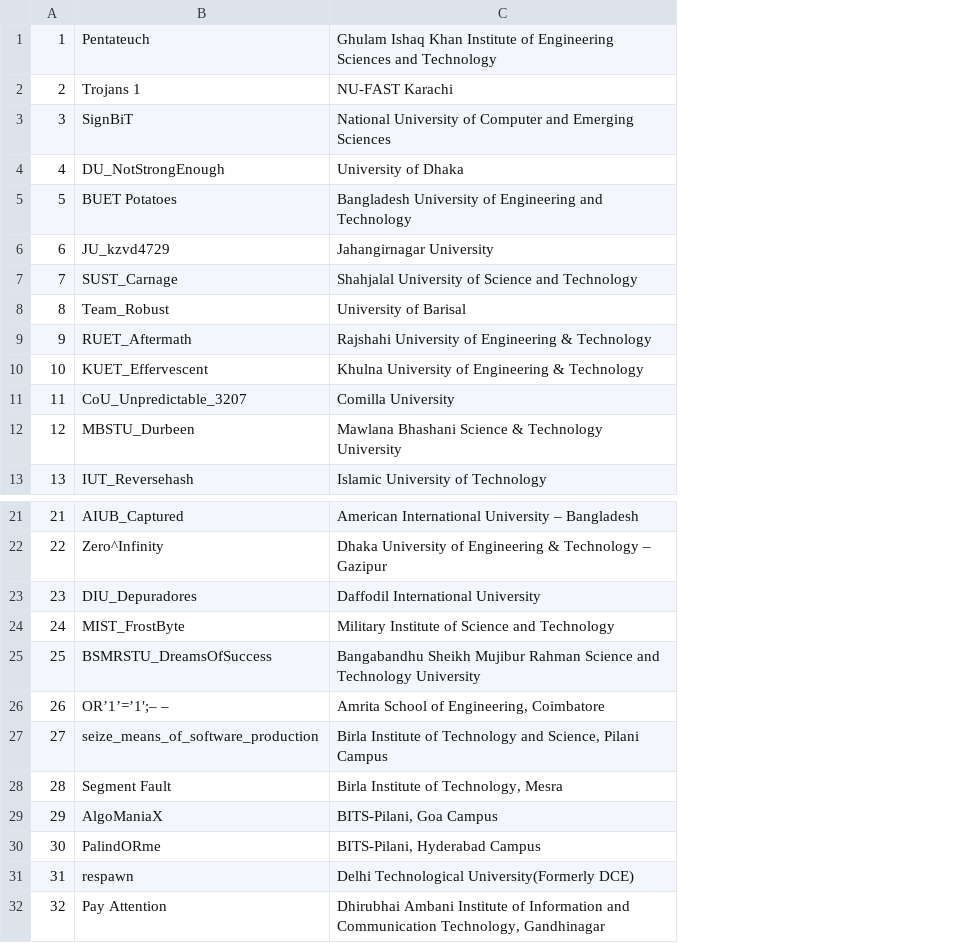
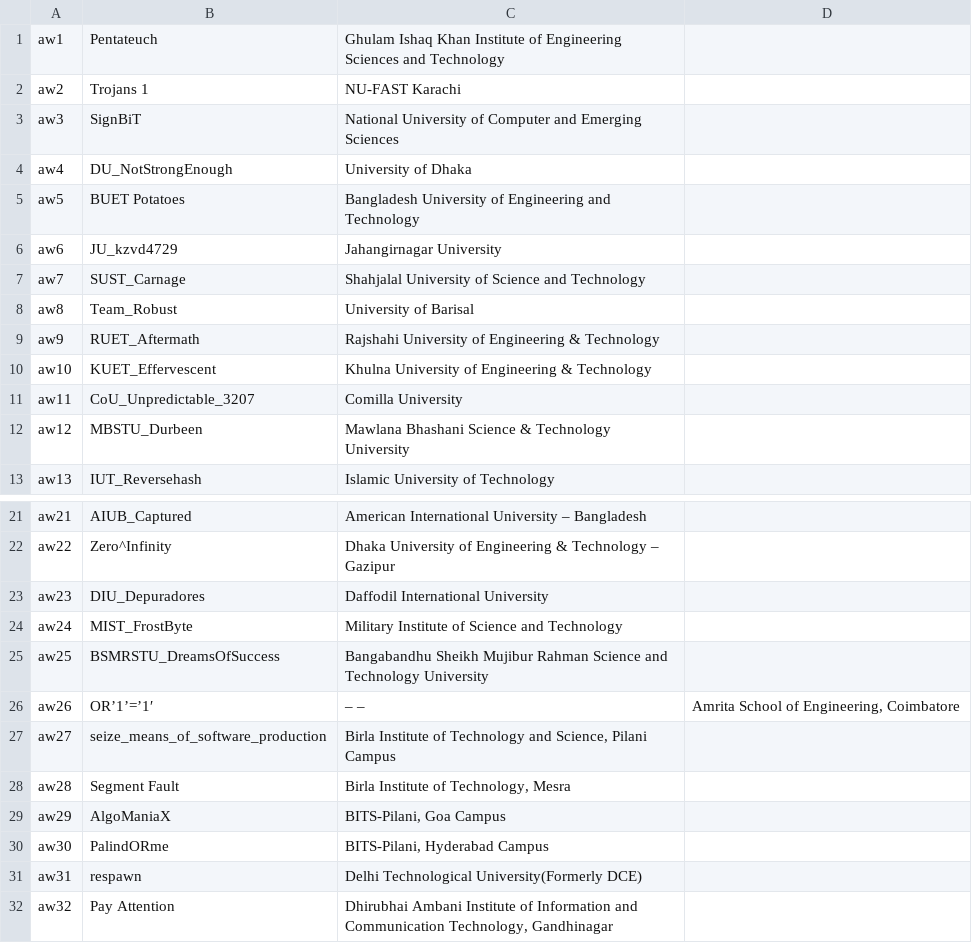
Before and after one commit to aswinashok44/icpcindia21, a CSV file: teams/asia_west_teams.csv, drawn as a sheet; only a part is shown, gaps mark what is left out; removed rows and columns are numbered as before the commit, all else as after; the diff names each change by its address in the sheet, - before the commit and + after, or states it on an @@ line.

Commit message:
updated team number

```diff
--- a/teams/asia_west_teams.csv
+++ b/teams/asia_west_teams.csv
-column A, rows 1-13: 1 | 2 | 3 | 4 | 5 | 6 | 7 | 8 | 9 | 10 | 11 | 12 | 13; rows 21-25: 21 | 22 | 23 | 24 | 25; rows 27-32: 27 | 28 | 29 | 30 | 31 | 32
+column A, rows 1-13: aw1 | aw2 | aw3 | aw4 | aw5 | aw6 | aw7 | aw8 | aw9 | aw10 | aw11 | aw12 | aw13; rows 21-25: aw21 | aw22 | aw23 | aw24 | aw25; rows 27-32: aw27 | aw28 | aw29 | aw30 | aw31 | aw32
+column D, empty
-row 26: 26 | OR’1’=’1′;– – | Amrita School of Engineering, Coimbatore
+row 26: aw26 | OR’1’=’1′ | – – | Amrita School of Engineering, Coimbatore
```
